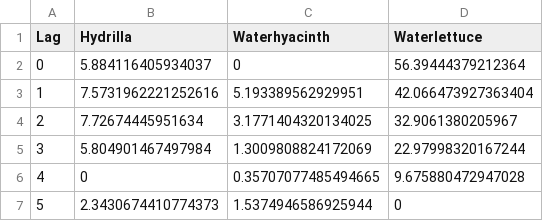
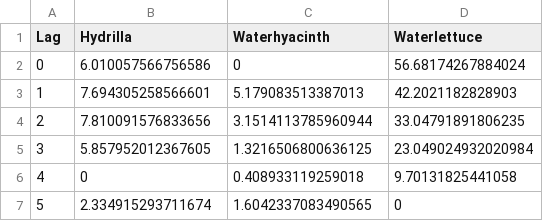
Before and after one commit to aekendig/long-term-aquatic-datasets, a CSV file: output/fwc_invasive_plant_delta_aic.csv, drawn as a sheet.

```diff
--- a/output/fwc_invasive_plant_delta_aic.csv
+++ b/output/fwc_invasive_plant_delta_aic.csv
@@ -1,7 +1,7 @@
 Lag,Hydrilla,Waterhyacinth,Waterlettuce
-0,5.884116405934037,0,56.39444379212364
-1,7.5731962221252616,5.193389562929951,42.066473927363404
-2,7.72674445951634,3.1771404320134025,32.9061380205967
-3,5.804901467497984,1.3009808824172069,22.97998320167244
-4,0,0.35707077485494665,9.675880472947028
-5,2.3430674410774373,1.5374946586925944,0
+0,6.010057566756586,0,56.68174267884024
+1,7.694305258566601,5.179083513387013,42.2021182828903
+2,7.810091576833656,3.1514113785960944,33.04791891806235
+3,5.857952012367605,1.3216506800636125,23.049024932020984
+4,0,0.408933119259018,9.70131825441058
+5,2.334915293711674,1.6042337083490565,0
```
Also changed, not shown: output/fwc_invasive_plant_clarity_delta_aic.csv, 12 other files.
